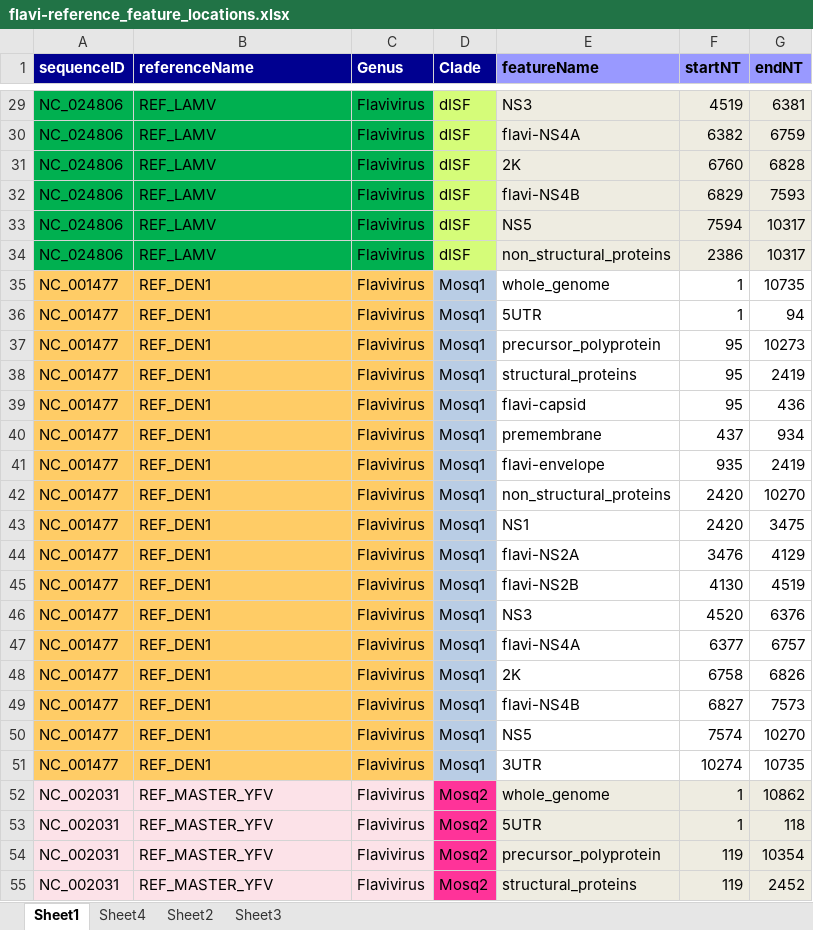
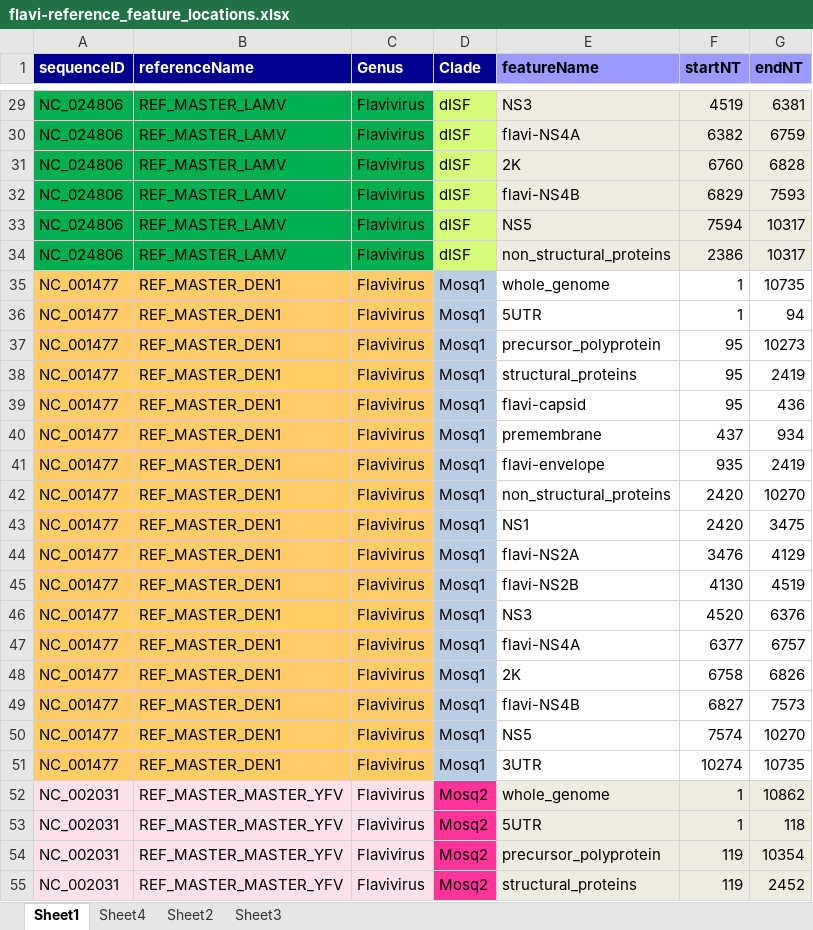
Before and after one commit to giffordlabcvr/Flavivirus-GLUE, an Excel workbook: tabular/core/flavi-reference_feature_locations.xlsx, sheet Sheet1, drawn as a sheet; only a part is shown, gaps mark what is left out; values as stored, in another font and other column widths than the file's, no borders; the diff covers the shown part only; the diff names each change by its address in the sheet, - before the commit and + after, or states it on an @@ line.

```diff
--- a/tabular/core/flavi-reference_feature_locations.xlsx (sheet Sheet1)
+++ b/tabular/core/flavi-reference_feature_locations.xlsx (sheet Sheet1)
-B29:B34 (referenceName): REF_LAMV
+B29:B34 (referenceName): REF_MASTER_LAMV
-B35:B51 (referenceName): REF_DEN1
+B35:B51 (referenceName): REF_MASTER_DEN1
-B52:B55 (referenceName): REF_MASTER_YFV
+B52:B55 (referenceName): REF_MASTER_MASTER_YFV
```
Also changed, not shown: 185 edited cells elsewhere in this sheet, tabular/core/flavi-ncbi-refseqs-side-data.xlsx, 28 other files.
